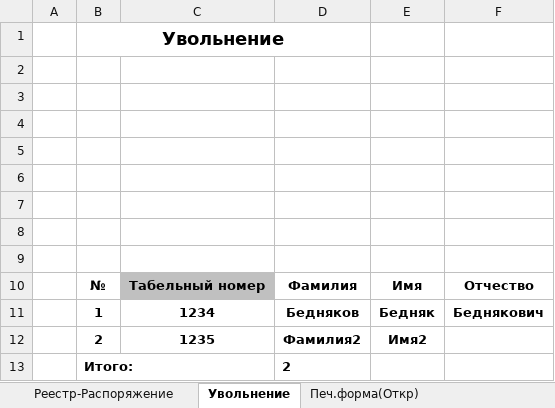
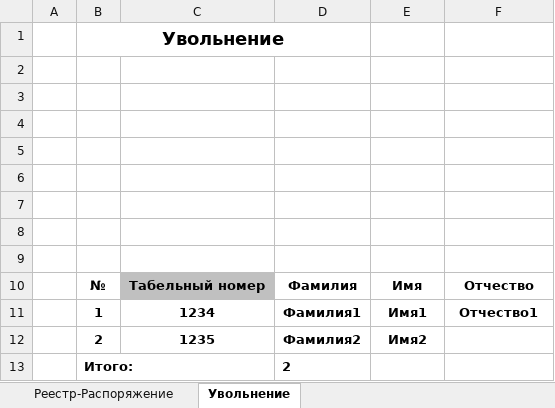
Before and after one commit to 4i4ikov/SalaryRegistersUralsib, an Excel workbook: 1211.xlsm, sheet Увольнение, drawn as a sheet; values as stored, in another font and other column widths than the file's, no borders; charts and pictures not drawn; removed rows and columns are numbered as before the commit, all else as after; the diff names each change by its address in the sheet, - before the commit and + after, or states it on an @@ line.

```diff
--- a/1211.xlsm (sheet Увольнение)
+++ b/1211.xlsm (sheet Увольнение)
@@ sheet tab hidden: Печ.форма(Откр) @@
-row 11:  | 1 | 1234 | Бедняков | Бедняк | Беднякович
+row 11:  | 1 | 1234 | Фамилия1 | Имя1 | Отчество1
```
Also changed, not shown: sheet Откр карт 05.2017, sheet Реестр-Распоряжение, sheet Зачисление по карточкам (ФИО), sheet Зачисление 2016.10, sheet Реквизиты, sheet Сотрудники организации, other sheet tabs, hidden cells, charts or pictures, 13 other files.
